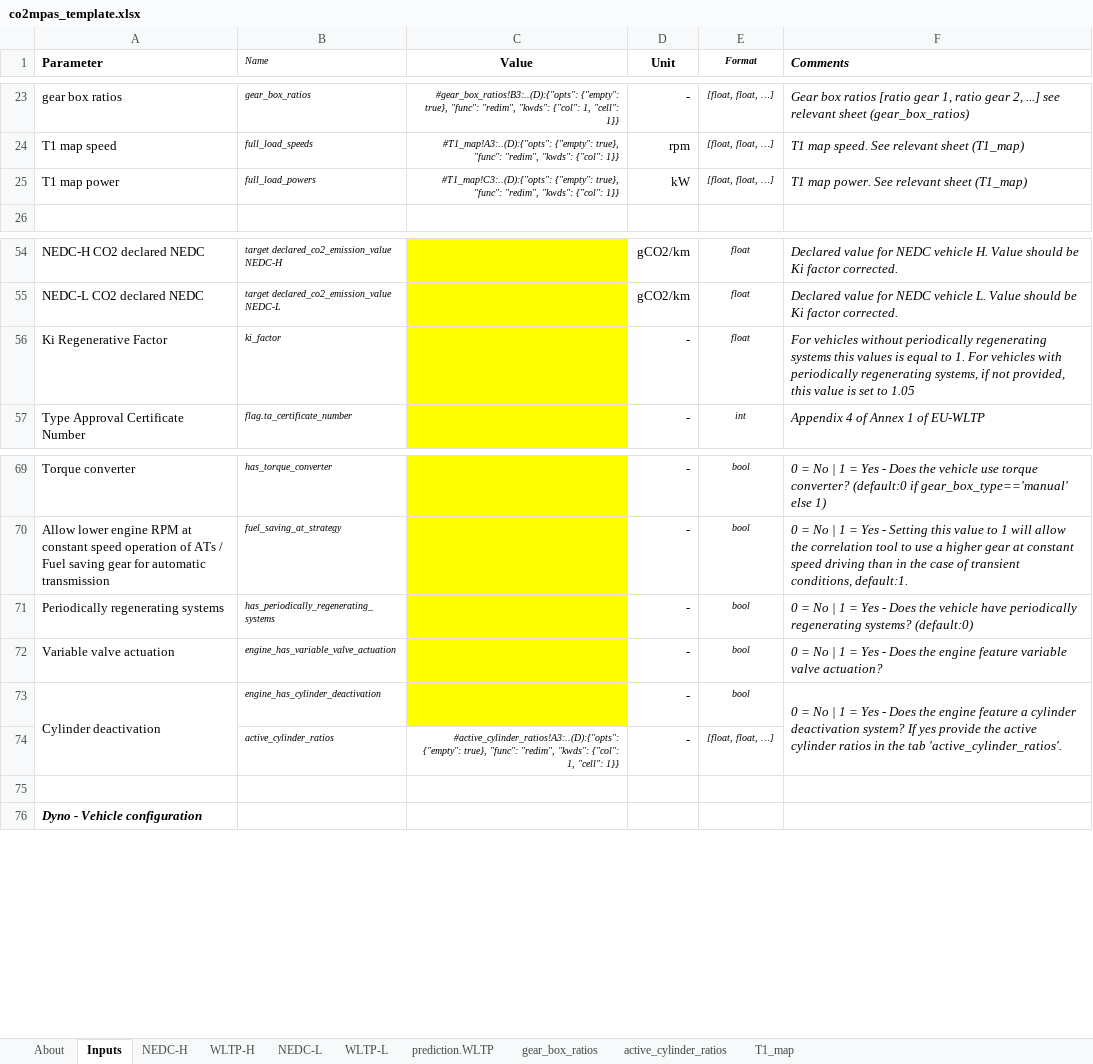
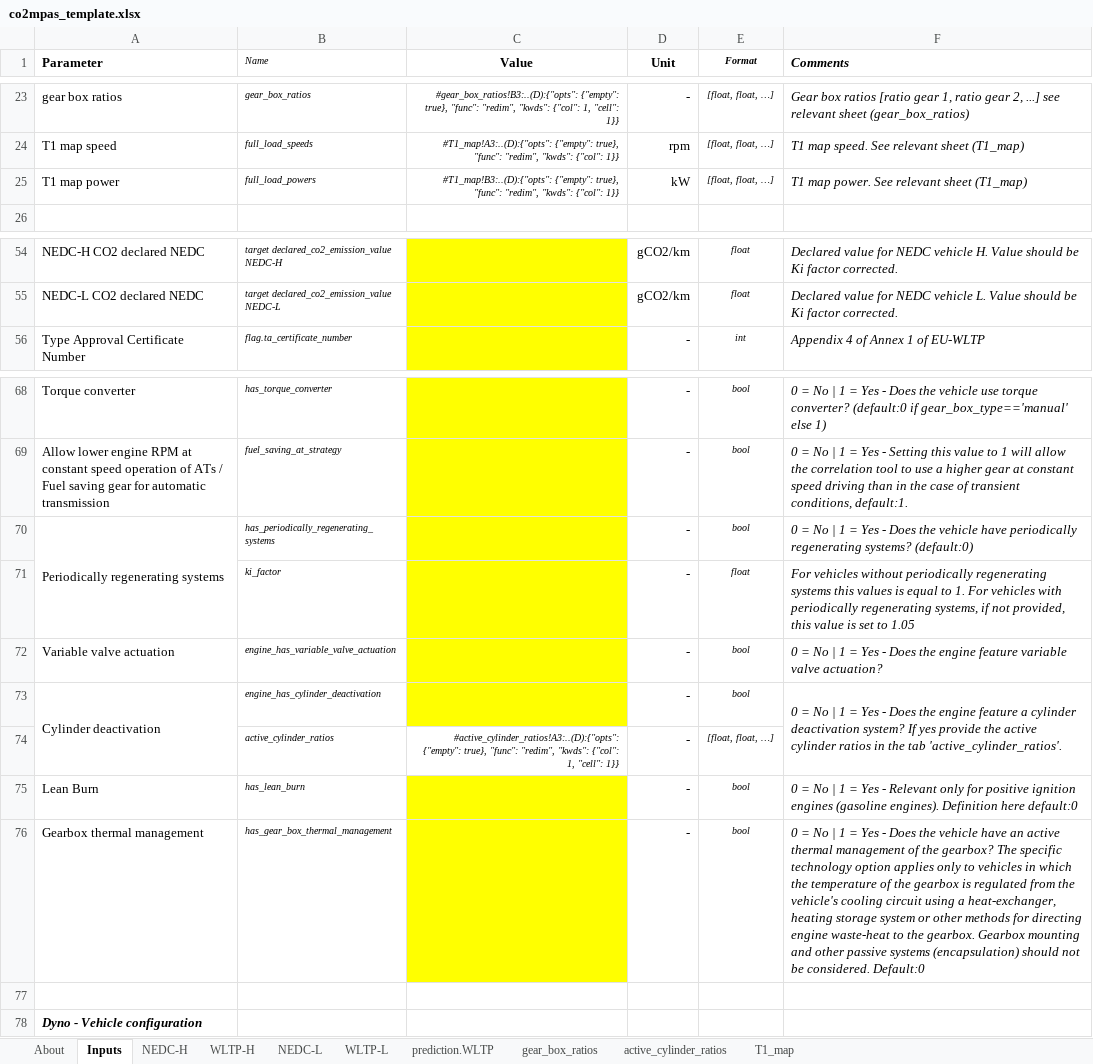
Before and after one commit to vinci1it2000/schedula, an Excel workbook: co2mpas/co2mpas_template.xlsx, sheet Inputs, drawn as a sheet; only a part is shown, gaps mark what is left out; values as stored, in another font and other column widths than the file's, no borders; charts and pictures and conditional formats not drawn; removed rows and columns are numbered as before the commit, all else as after; the diff names each change by its address in the sheet, - before the commit and + after, or states it on an @@ line.

Commit message:
input, #259: Update input template and full load power reference.

```diff
--- a/co2mpas/co2mpas_template.xlsx (sheet Inputs)
+++ b/co2mpas/co2mpas_template.xlsx (sheet Inputs)
-C25 (Value): #T1_map!C3:..(D):{"opts": {"empty": true},…
+C25 (Value): #T1_map!B3:..(D):{"opts": {"empty": true},…
-row 56: Ki Regenerative Factor | ki_factor |  | - | float | For vehicles without periodically regenerating systems this values is equal to 1. For vehicles with periodically regenerating systems, if not provided, this value is set to 1.05
+A70:A71 merged
+row 71:  | ki_factor |  | - | float | For vehicles without periodically regenerating systems this values is equal to 1. For vehicles with periodically regenerating systems, if not provided, this value is set to 1.05
+row 75: Lean Burn | has_lean_burn |  | - | bool | 0 = No | 1 = Yes - Relevant only for positive ignition engines (gasoline engines). Definition here default:0
+row 76: Gearbox thermal management | has_gear_box_thermal_management |  | - | bool | 0 = No | 1 = Yes - Does the vehicle have an active thermal management of the gearbox? The specific technology option applies only to vehicles in which the temperature of the gearbox is regulated from the vehicle's cooling circuit using a heat-exchanger, heating storage system or other methods for directing engine waste-heat to the gearbox. Gearbox mounting and other passive systems (encapsulation) should not be considered. Default:0
```
